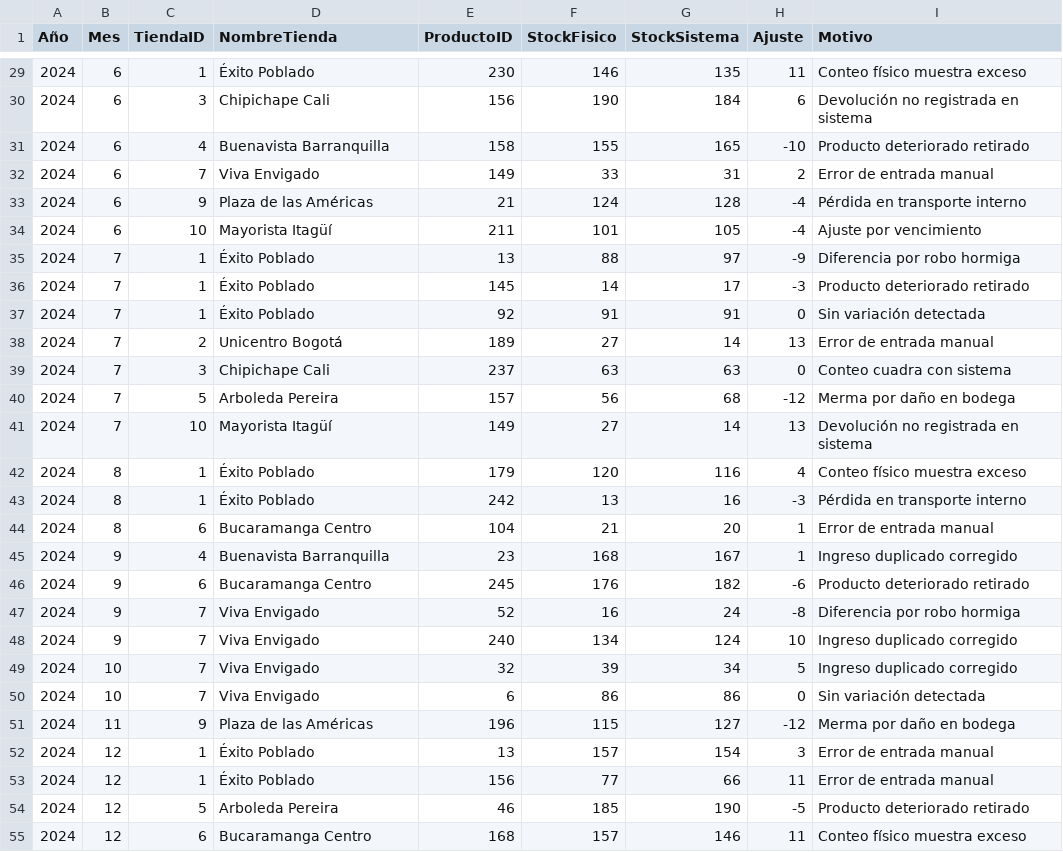
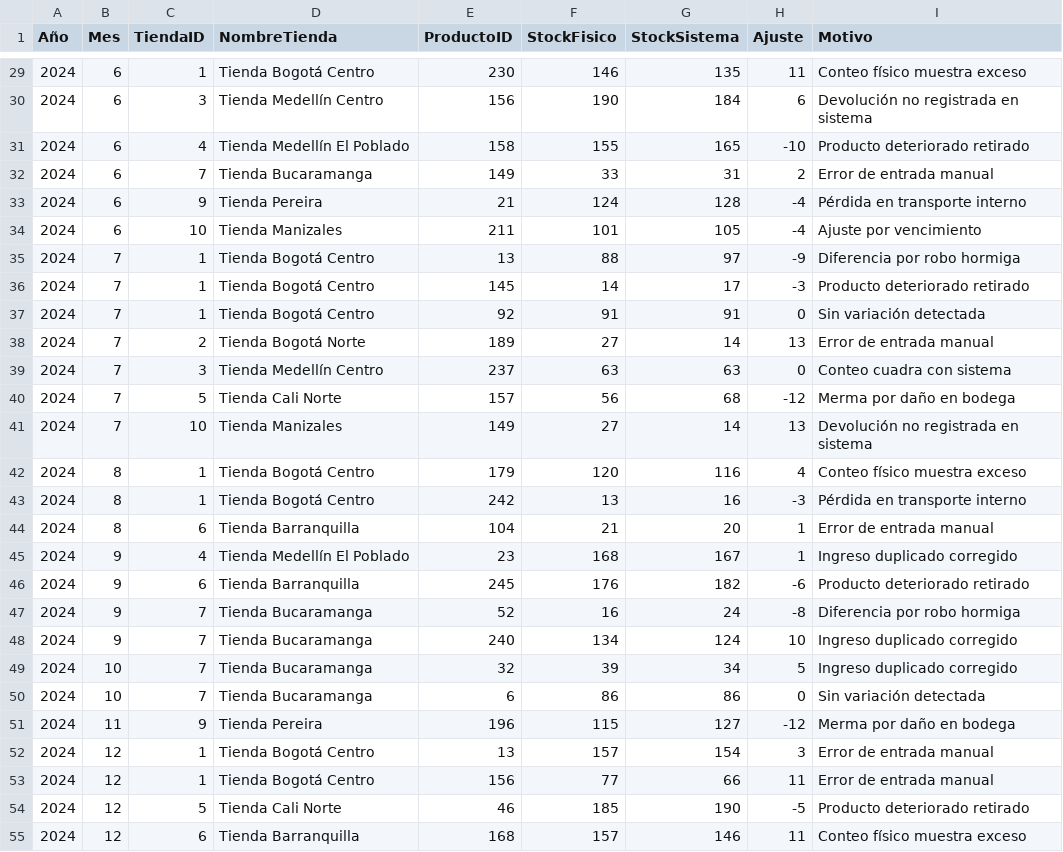
Before and after one commit to jjgomezr1/BDA-ProyectoFinal, a CSV file: csv/inventario_ajustes.csv, drawn as a sheet; only a part is shown, gaps mark what is left out; the diff covers the shown part only.

```diff
--- a/csv/inventario_ajustes.csv
+++ b/csv/inventario_ajustes.csv
@@ -29,27 +29,27 @@ Año,Mes,TiendaID,NombreTienda,ProductoID,StockFisico,StockSistema,Ajuste,Motivo
-2024,6,1,Éxito Poblado,230,146,135,11,Conteo físico muestra exceso
-2024,6,3,Chipichape Cali,156,190,184,6,Devolución no registrada en sistema
-2024,6,4,Buenavista Barranquilla,158,155,165,-10,Producto deteriorado retirado
-2024,6,7,Viva Envigado,149,33,31,2,Error de entrada manual
-2024,6,9,Plaza de las Américas,21,124,128,-4,Pérdida en transporte interno
-2024,6,10,Mayorista Itagüí,211,101,105,-4,Ajuste por vencimiento
-2024,7,1,Éxito Poblado,13,88,97,-9,Diferencia por robo hormiga
-2024,7,1,Éxito Poblado,145,14,17,-3,Producto deteriorado retirado
-2024,7,1,Éxito Poblado,92,91,91,0,Sin variación detectada
-2024,7,2,Unicentro Bogotá,189,27,14,13,Error de entrada manual
-2024,7,3,Chipichape Cali,237,63,63,0,Conteo cuadra con sistema
-2024,7,5,Arboleda Pereira,157,56,68,-12,Merma por daño en bodega
-2024,7,10,Mayorista Itagüí,149,27,14,13,Devolución no registrada en sistema
-2024,8,1,Éxito Poblado,179,120,116,4,Conteo físico muestra exceso
-2024,8,1,Éxito Poblado,242,13,16,-3,Pérdida en transporte interno
-2024,8,6,Bucaramanga Centro,104,21,20,1,Error de entrada manual
-2024,9,4,Buenavista Barranquilla,23,168,167,1,Ingreso duplicado corregido
-2024,9,6,Bucaramanga Centro,245,176,182,-6,Producto deteriorado retirado
-2024,9,7,Viva Envigado,52,16,24,-8,Diferencia por robo hormiga
-2024,9,7,Viva Envigado,240,134,124,10,Ingreso duplicado corregido
-2024,10,7,Viva Envigado,32,39,34,5,Ingreso duplicado corregido
-2024,10,7,Viva Envigado,6,86,86,0,Sin variación detectada
-2024,11,9,Plaza de las Américas,196,115,127,-12,Merma por daño en bodega
-2024,12,1,Éxito Poblado,13,157,154,3,Error de entrada manual
-2024,12,1,Éxito Poblado,156,77,66,11,Error de entrada manual
-2024,12,5,Arboleda Pereira,46,185,190,-5,Producto deteriorado retirado
-2024,12,6,Bucaramanga Centro,168,157,146,11,Conteo físico muestra exceso
+2024,6,1,Tienda Bogotá Centro,230,146,135,11,Conteo físico muestra exceso
+2024,6,3,Tienda Medellín Centro,156,190,184,6,Devolución no registrada en sistema
+2024,6,4,Tienda Medellín El Poblado,158,155,165,-10,Producto deteriorado retirado
+2024,6,7,Tienda Bucaramanga,149,33,31,2,Error de entrada manual
+2024,6,9,Tienda Pereira,21,124,128,-4,Pérdida en transporte interno
+2024,6,10,Tienda Manizales,211,101,105,-4,Ajuste por vencimiento
+2024,7,1,Tienda Bogotá Centro,13,88,97,-9,Diferencia por robo hormiga
+2024,7,1,Tienda Bogotá Centro,145,14,17,-3,Producto deteriorado retirado
+2024,7,1,Tienda Bogotá Centro,92,91,91,0,Sin variación detectada
+2024,7,2,Tienda Bogotá Norte,189,27,14,13,Error de entrada manual
+2024,7,3,Tienda Medellín Centro,237,63,63,0,Conteo cuadra con sistema
+2024,7,5,Tienda Cali Norte,157,56,68,-12,Merma por daño en bodega
+2024,7,10,Tienda Manizales,149,27,14,13,Devolución no registrada en sistema
+2024,8,1,Tienda Bogotá Centro,179,120,116,4,Conteo físico muestra exceso
+2024,8,1,Tienda Bogotá Centro,242,13,16,-3,Pérdida en transporte interno
+2024,8,6,Tienda Barranquilla,104,21,20,1,Error de entrada manual
+2024,9,4,Tienda Medellín El Poblado,23,168,167,1,Ingreso duplicado corregido
+2024,9,6,Tienda Barranquilla,245,176,182,-6,Producto deteriorado retirado
+2024,9,7,Tienda Bucaramanga,52,16,24,-8,Diferencia por robo hormiga
+2024,9,7,Tienda Bucaramanga,240,134,124,10,Ingreso duplicado corregido
+2024,10,7,Tienda Bucaramanga,32,39,34,5,Ingreso duplicado corregido
+2024,10,7,Tienda Bucaramanga,6,86,86,0,Sin variación detectada
+2024,11,9,Tienda Pereira,196,115,127,-12,Merma por daño en bodega
+2024,12,1,Tienda Bogotá Centro,13,157,154,3,Error de entrada manual
+2024,12,1,Tienda Bogotá Centro,156,77,66,11,Error de entrada manual
+2024,12,5,Tienda Cali Norte,46,185,190,-5,Producto deteriorado retirado
+2024,12,6,Tienda Barranquilla,168,157,146,11,Conteo físico muestra exceso
```
Also changed, not shown: 93 edited cells elsewhere in this file, csv/metas_mensuales.csv.
